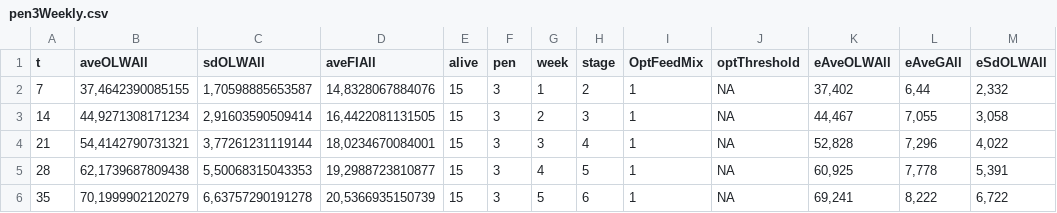
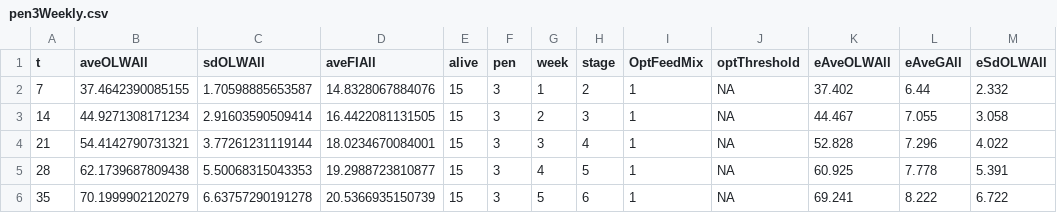
Before and after one commit to relund/PigIT, a CSV file: paper/simulation_paper/pen3Weekly.csv, drawn as a sheet; only a part is shown; the diff covers the shown part only.

```diff
--- a/paper/simulation_paper/pen3Weekly.csv
+++ b/paper/simulation_paper/pen3Weekly.csv
@@ -1,6 +1,6 @@
 "t";"aveOLWAll";"sdOLWAll";"aveFIAll";"alive";"pen";"week";"stage";"OptFeedMix";"optThreshold";"eAveOLWAll";"eAveGAll";"eSdOLWAll"
-7;37,4642390085155;1,70598885653587;14,8328067884076;15;3;1;2;1;NA;37,402;6,44;2,332
-14;44,9271308171234;2,91603590509414;16,4422081131505;15;3;2;3;1;NA;44,467;7,055;3,058
-21;54,4142790731321;3,77261231119144;18,0234670084001;15;3;3;4;1;NA;52,828;7,296;4,022
-28;62,1739687809438;5,50068315043353;19,2988723810877;15;3;4;5;1;NA;60,925;7,778;5,391
-35;70,1999902120279;6,63757290191278;20,5366935150739;15;3;5;6;1;NA;69,241;8,222;6,722
+7;37.4642390085155;1.70598885653587;14.8328067884076;15;3;1;2;1;NA;37.402;6.44;2.332
+14;44.9271308171234;2.91603590509414;16.4422081131505;15;3;2;3;1;NA;44.467;7.055;3.058
+21;54.4142790731321;3.77261231119144;18.0234670084001;15;3;3;4;1;NA;52.828;7.296;4.022
+28;62.1739687809438;5.50068315043353;19.2988723810877;15;3;4;5;1;NA;60.925;7.778;5.391
+35;70.1999902120279;6.63757290191278;20.5366935150739;15;3;5;6;1;NA;69.241;8.222;6.722
```
Also changed, not shown: 30 edited cells elsewhere in this file, paper/simulation_paper/pen1Daily.csv, paper/simulation_paper/pen1Weekly.csv, 15 other files.
